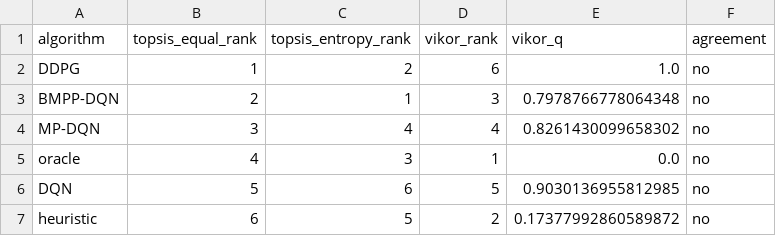
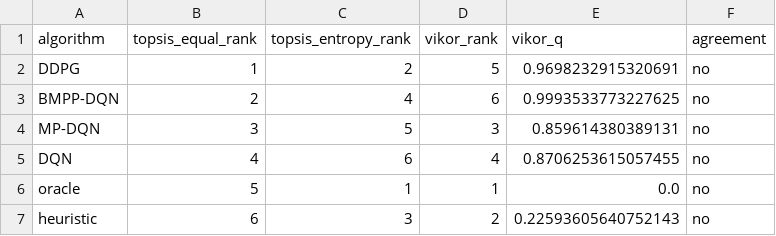
Before and after one commit to Deugs/Gabriel, a CSV file: thesis/tables_oran_calibration/mcda_robustness_oran.csv, drawn as a sheet.

```diff
--- a/thesis/tables_oran_calibration/mcda_robustness_oran.csv
+++ b/thesis/tables_oran_calibration/mcda_robustness_oran.csv
@@ -1,7 +1,7 @@
 algorithm,topsis_equal_rank,topsis_entropy_rank,vikor_rank,vikor_q,agreement
-DDPG,1,2,6,1.0,no
-BMPP-DQN,2,1,3,0.7978766778064348,no
-MP-DQN,3,4,4,0.8261430099658302,no
-oracle,4,3,1,0.0,no
-DQN,5,6,5,0.9030136955812985,no
-heuristic,6,5,2,0.17377992860589872,no
+DDPG,1,2,5,0.9698232915320691,no
+BMPP-DQN,2,4,6,0.9993533773227625,no
+MP-DQN,3,5,3,0.859614380389131,no
+DQN,4,6,4,0.8706253615057455,no
+oracle,5,1,1,0.0,no
+heuristic,6,3,2,0.22593605640752143,no
```
Also changed, not shown: thesis/tables_oran/multicriteria_summary_oran.csv, thesis/tables_oran_calibration/multicriteria_summary_oran.csv, 48 other files.
